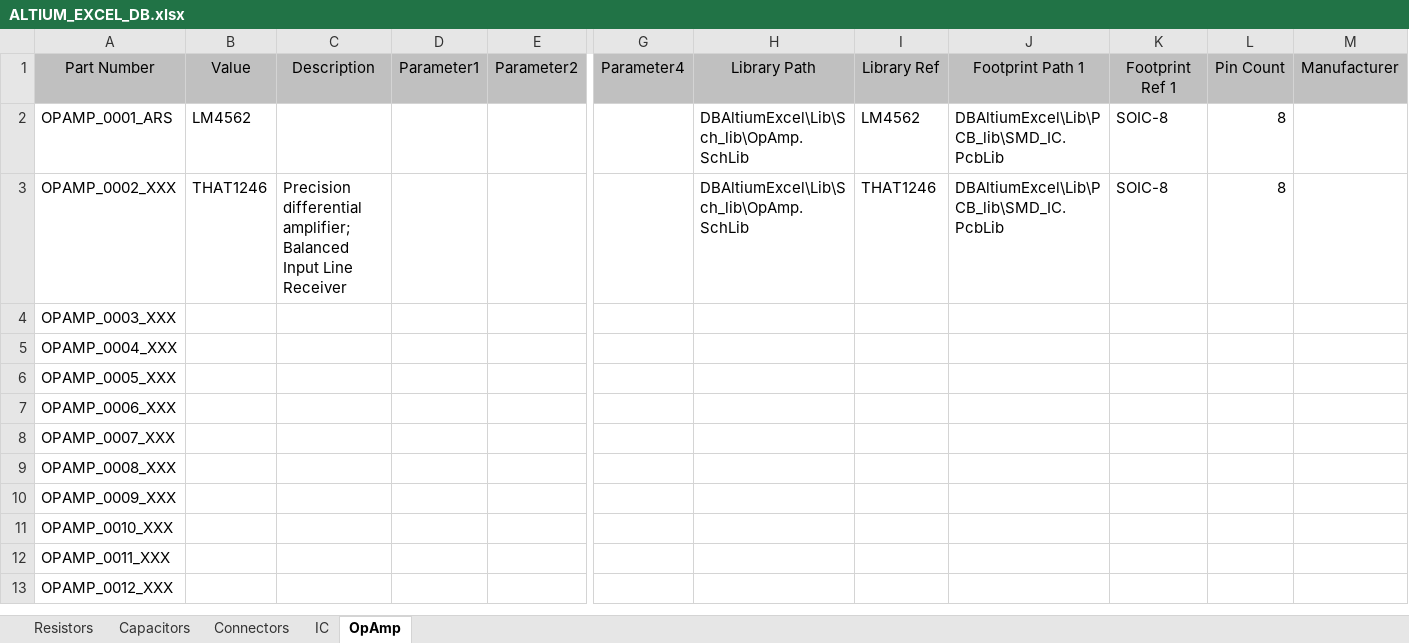
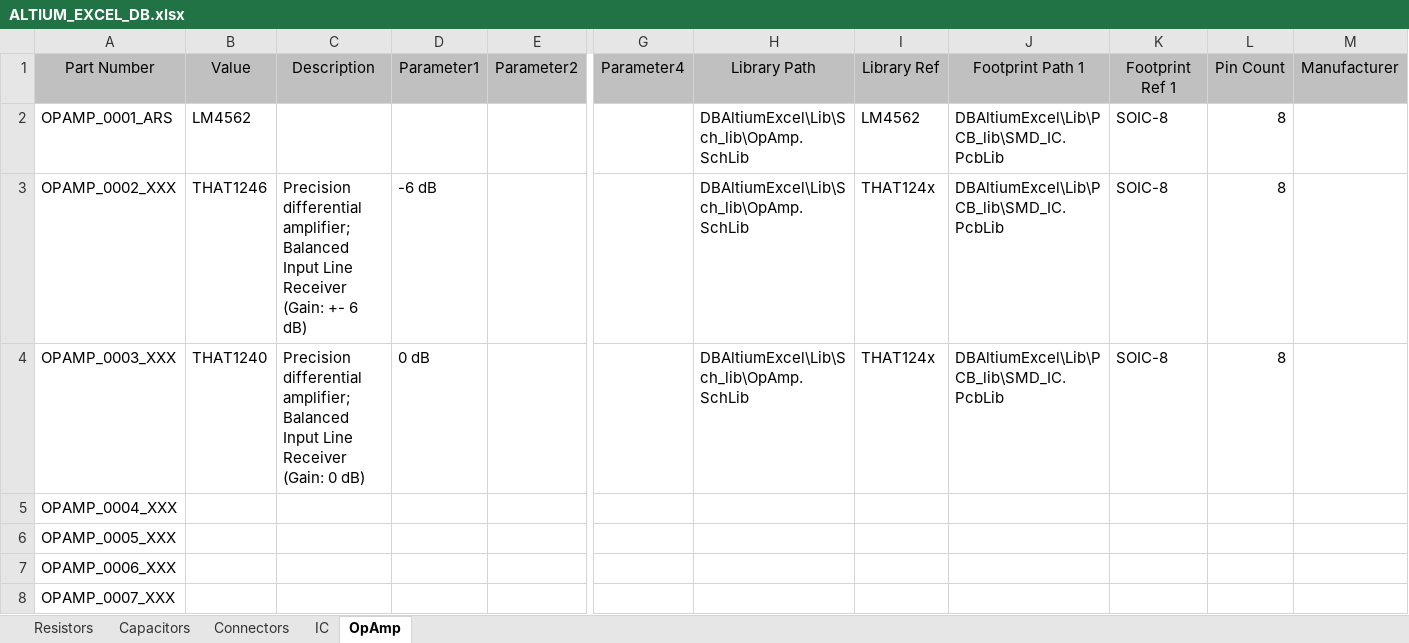
Before and after one commit to ArmandoRivero/DBAltiumExcel, an Excel workbook: ALTIUM_EXCEL_DB.xlsx, sheet OpAmp, drawn as a sheet; only a part is shown, gaps mark what is left out; the shorter side is filled out with more unchanged rows; values as stored, in another font and other column widths than the file's, no borders; the diff names each change by its address in the sheet, - before the commit and + after, or states it on an @@ line.

```diff
--- a/ALTIUM_EXCEL_DB.xlsx (sheet OpAmp)
+++ b/ALTIUM_EXCEL_DB.xlsx (sheet OpAmp)
-C3: …Line Receiver
+C3: …Line Receiver (Gain: +- 6 dB)
-D3: (empty)
+D3: -6 dB
-I3: THAT1246
+I3: THAT124x
-B4: (empty)
+B4: THAT1240
-C4: (empty)
+C4: Precision differential amplifier; Balanced Input Line Receiver (Gain: 0 dB)
-D4: (empty)
+D4: 0 dB
-H4: (empty)
+H4: DBAltiumExcel\Lib\Sch_lib\OpAmp.SchLib
-I4: (empty)
+I4: THAT124x
-J4: (empty)
+J4: DBAltiumExcel\Lib\PCB_lib\SMD_IC.PcbLib
-K4: (empty)
+K4: SOIC-8
-L4: (empty)
+L4: 8
```
Also changed, not shown: 1 other file.
